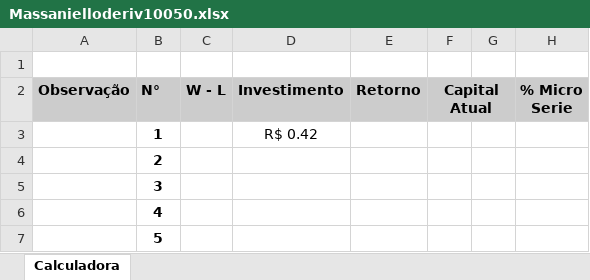
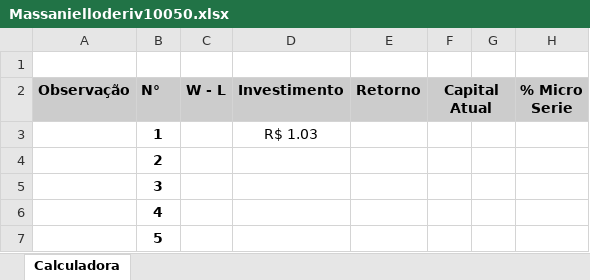
Before and after one commit to ViniciosPsidonik/iq, an Excel workbook: deriv-api/Massanielloderiv10050.xlsx, sheet Calculadora, drawn as a sheet; only a part is shown; values as stored, in another font and other column widths than the file's, no borders; charts and pictures and conditional formats not drawn; the diff covers the shown part only; the diff names each change by its address in the sheet, - before the commit and + after, or states it on an @@ line.

```diff
--- a/deriv-api/Massanielloderiv10050.xlsx (sheet Calculadora)
+++ b/deriv-api/Massanielloderiv10050.xlsx (sheet Calculadora)
-D3 (Investimento): R$ 0.42
+D3 (Investimento): R$ 1.03
```
Also changed, not shown: 7 added rows, 79 removed rows and 17 edited cells elsewhere in this sheet, charts or pictures, deriv-api/Massanielloderiv.xlsx, 23 other files.
